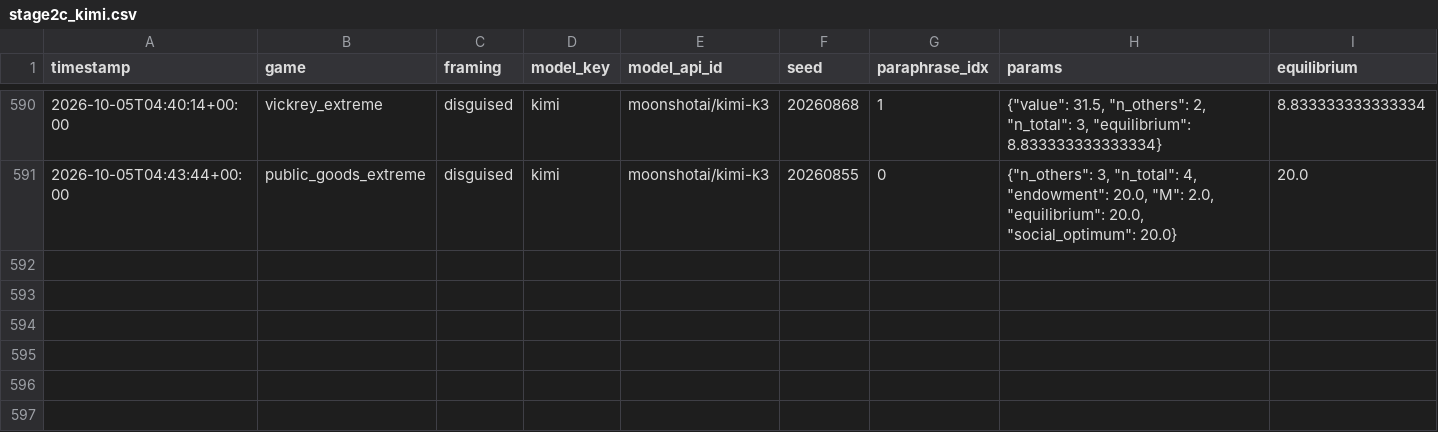
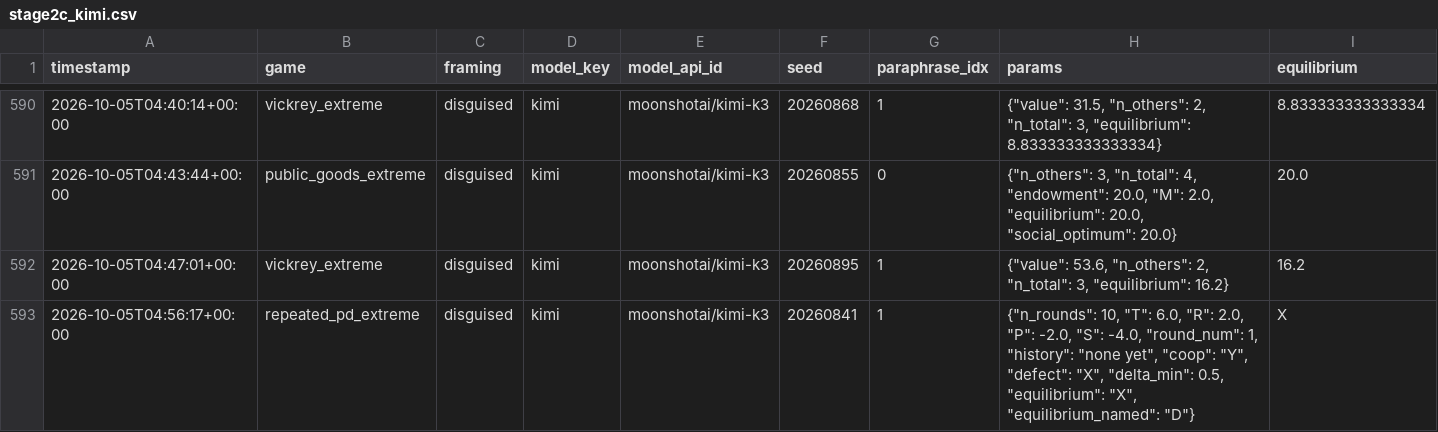
Before and after one commit to mmehta4/llm-mechanism-design, a CSV file: results/raw/stage2c_kimi.csv, drawn as a sheet; only a part is shown, gaps mark what is left out; rows hold the shown columns only; the diff names each change by its address in the sheet, - before the commit and + after, or states it on an @@ line.

Commit message:
Automatic backup: results 2026-10-05 13:16

```diff
--- a/results/raw/stage2c_kimi.csv
+++ b/results/raw/stage2c_kimi.csv
+row 592: 2026-10-05T04:47:01+00:00 | vickrey_extreme | disguised | kimi | moonshotai/kimi-k3 | 20260895 | 1 | {"value": 53.6, "n_others": 2, "n_total": 3, "equilibrium": 16.2} | 16.2
+row 593: 2026-10-05T04:56:17+00:00 | repeated_pd_extreme | disguised | kimi | moonshotai/kimi-k3 | 20260841 | 1 | {"n_rounds": 10, "T": 6.0, "R": 2.0, "P": -2.0, "S": -4.0, "round_num": 1, "history": "none yet", "coop": "Y", "defect": "X", "delta_min": 0.5, "equilibrium": "X", "equilibrium_named": "D"} | X
```
Also changed, not shown: 4 other files.
